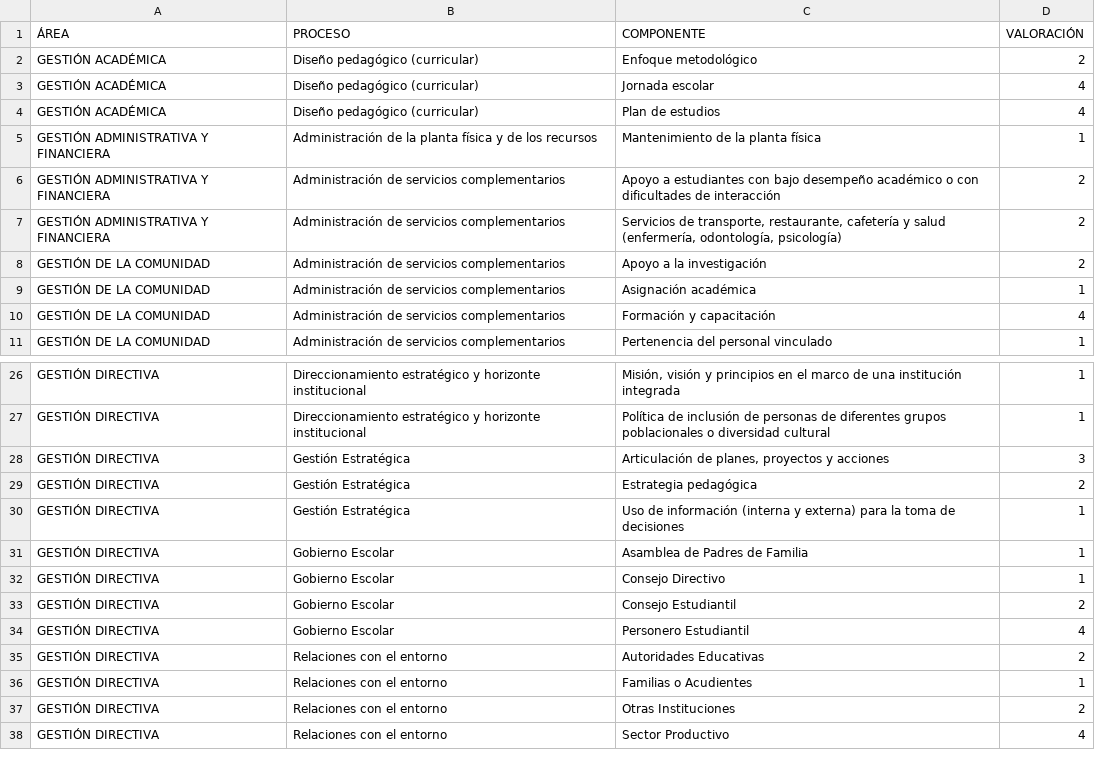
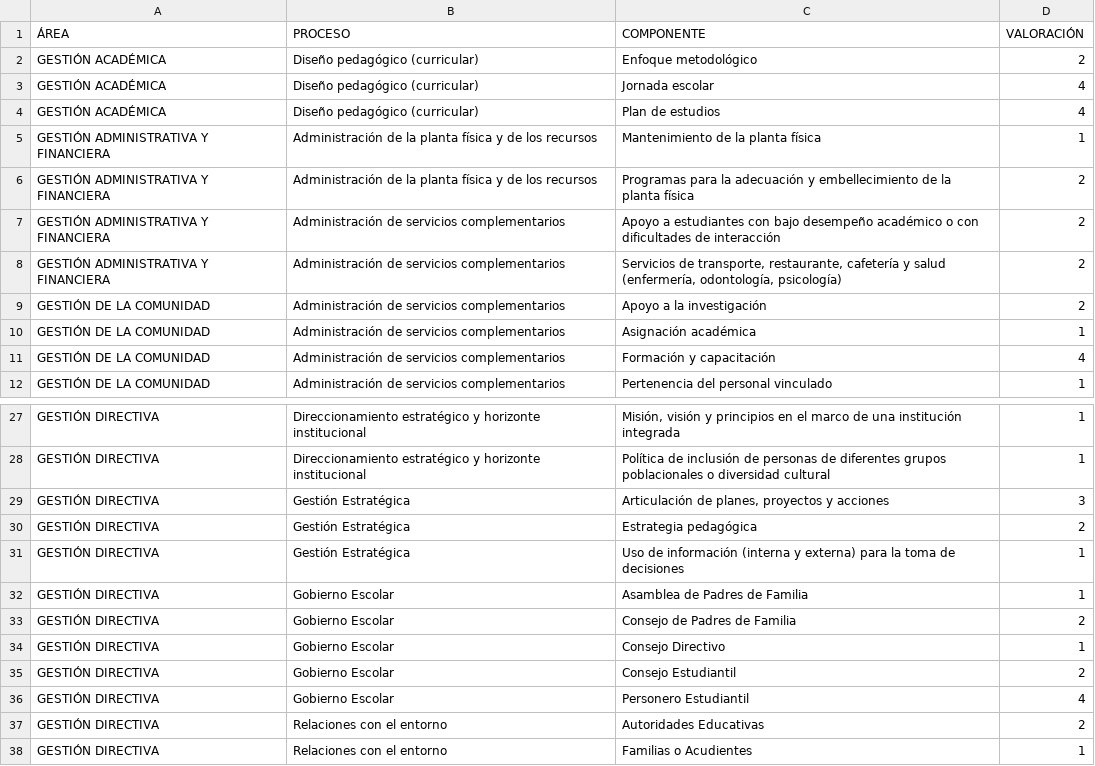
Before and after one commit to tomashs244/encuestas-ecolba, a CSV file: ResultadosEncuesta.csv, drawn as a sheet; only a part is shown, gaps mark what is left out; the shorter side is filled out with more unchanged rows; the diff names each change by its address in the sheet, - before the commit and + after, or states it on an @@ line.

Commit message:
Actualización encuesta 2025-11-10

```diff
--- a/ResultadosEncuesta.csv
+++ b/ResultadosEncuesta.csv
+row 6: GESTIÓN ADMINISTRATIVA Y FINANCIERA | Administración de la planta física y de los recursos | Programas para la adecuación y embellecimiento de la planta física | 2
+row 33: GESTIÓN DIRECTIVA | Gobierno Escolar | Consejo de Padres de Familia | 2
```
